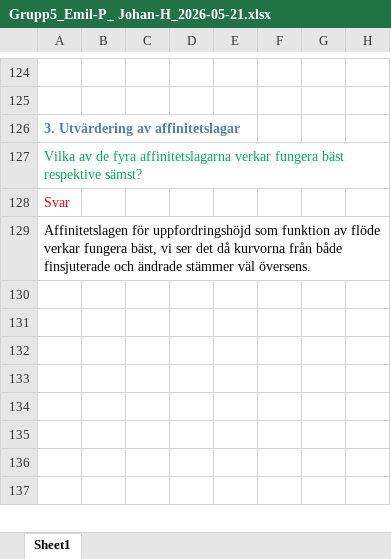
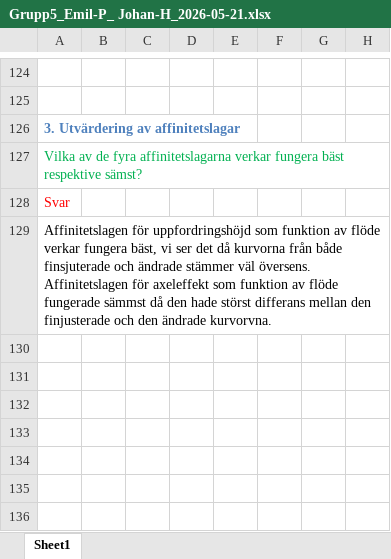
Before and after one commit to ssarla/DIV, an Excel workbook: ET2/Grupp5_Emil-P_ Johan-H_2026-05-21.xlsx, sheet Sheet1, drawn as a sheet; only a part is shown, gaps mark what is left out; the shorter side is filled out with more unchanged rows; values as stored, in another font and other column widths than the file's, no borders; charts and pictures not drawn; the diff names each change by its address in the sheet, - before the commit and + after, or states it on an @@ line.

Commit message:
uppe

```diff
--- a/ET2/Grupp5_Emil-P_ Johan-H_2026-05-21.xlsx (sheet Sheet1)
+++ b/ET2/Grupp5_Emil-P_ Johan-H_2026-05-21.xlsx (sheet Sheet1)
-A129: …väl översens.
+A129: …väl översens. Affinitetslagen för axeleffekt som funktion av flöde fungerade sämmst då den hade störst differans mellan den finjusterade och den ändrade kurvorvna.
```
Also changed, not shown: charts or pictures.
